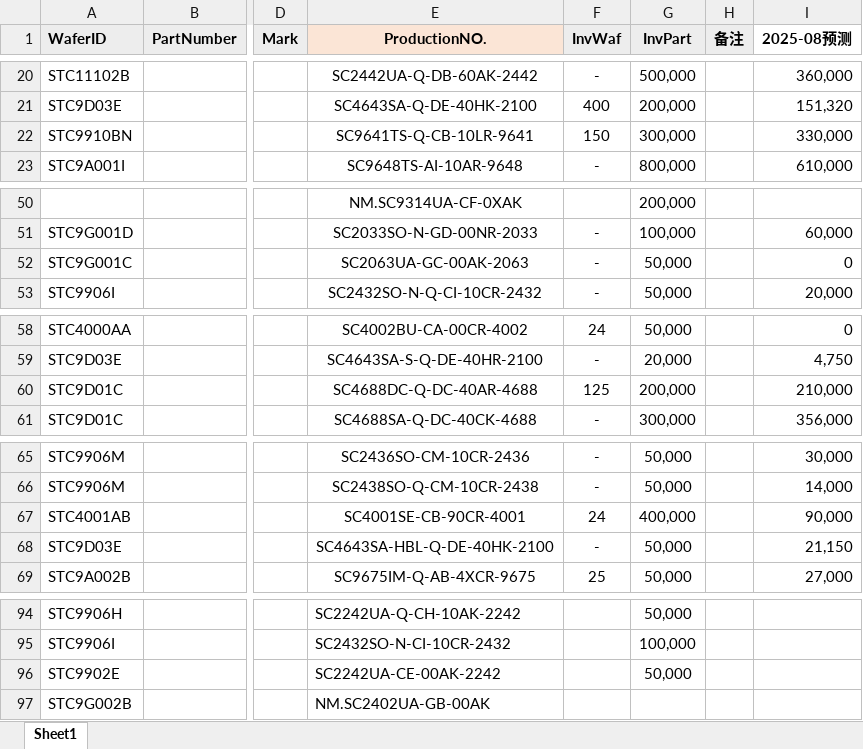
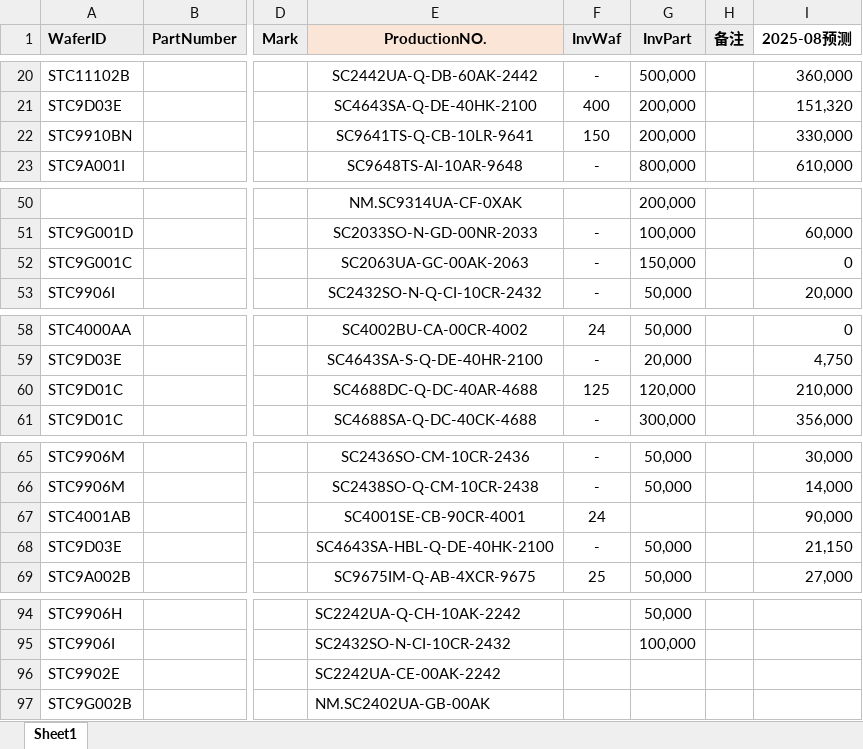
Before and after one commit to TTTriste06/operation_planning-, an Excel workbook: 安全库存.xlsx, sheet Sheet1, drawn as a sheet; only a part is shown, gaps mark what is left out; values as stored, in another font and other column widths than the file's, no borders; conditional formats not drawn; the diff covers the shown part only; the diff names each change by its address in the sheet, - before the commit and + after, or states it on an @@ line.

```diff
--- a/安全库存.xlsx (sheet Sheet1)
+++ b/安全库存.xlsx (sheet Sheet1)
-G22 (InvPart): 300,000
+G22 (InvPart): 200,000
-G52 (InvPart): 50,000
+G52 (InvPart): 150,000
-G60 (InvPart): 200,000
+G60 (InvPart): 120,000
-G67 (InvPart): 400,000
+G67 (InvPart): (empty)
-G96 (InvPart): 50,000
+G96 (InvPart): (empty)
```
Also changed, not shown: 10 edited cells elsewhere in this sheet.
